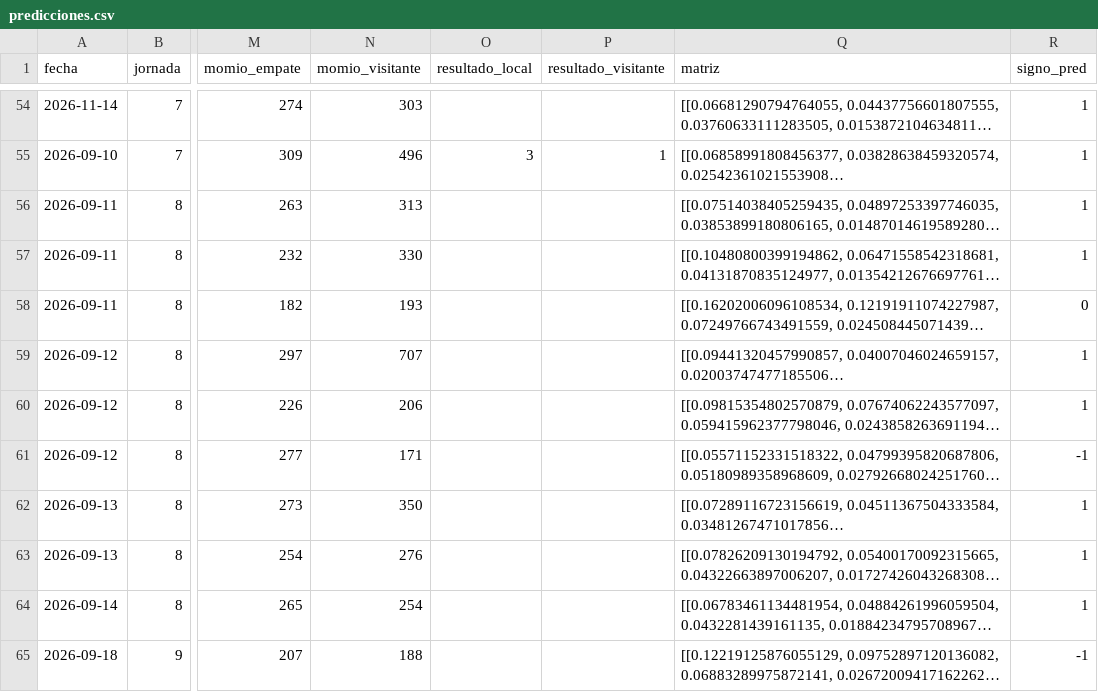
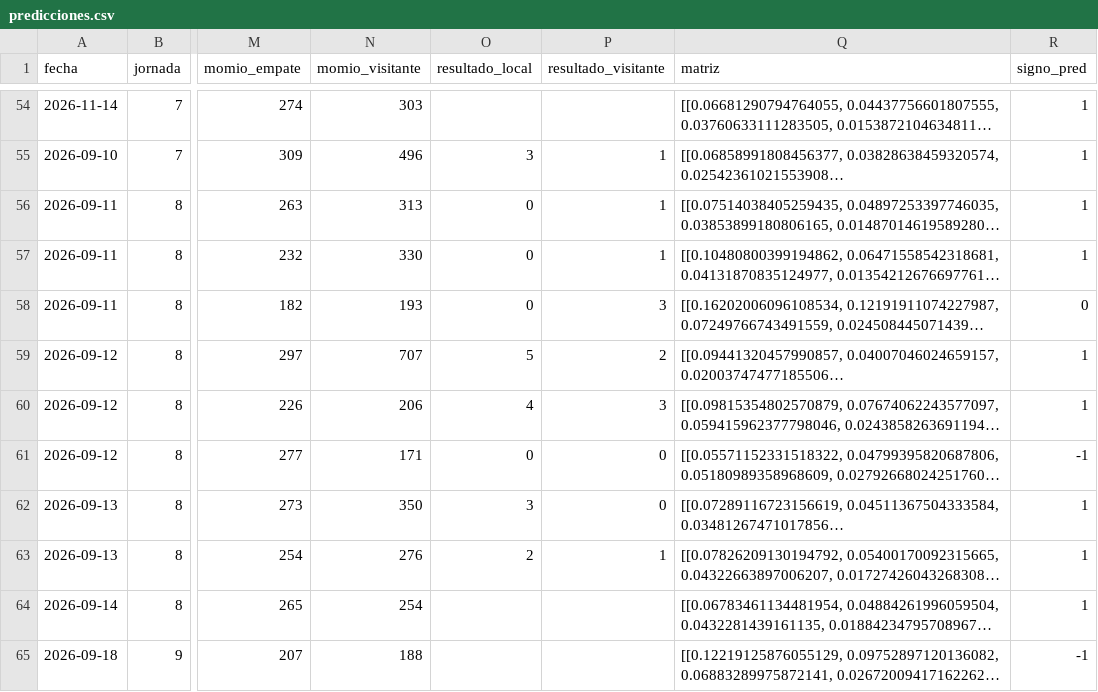
Before and after one commit to PabloDuranLopez/Predictor_LigaMx, a CSV file: data/predicciones.csv, drawn as a sheet; only a part is shown, gaps mark what is left out; long unchanged cells end in …; the diff names each change by its address in the sheet, - before the commit and + after, or states it on an @@ line.

Commit message:
Add files via upload

```diff
--- a/data/predicciones.csv
+++ b/data/predicciones.csv
-O56:O58 (resultado_local): (empty)
+O56:O58 (resultado_local): 0
-P56:P57 (resultado_visitante): (empty)
+P56:P57 (resultado_visitante): 1
-P58 (resultado_visitante): (empty)
+P58 (resultado_visitante): 3
-O59 (resultado_local): (empty)
+O59 (resultado_local): 5
-P59 (resultado_visitante): (empty)
+P59 (resultado_visitante): 2
-O60 (resultado_local): (empty)
+O60 (resultado_local): 4
-P60 (resultado_visitante): (empty)
+P60 (resultado_visitante): 3
-O61 (resultado_local): (empty)
+O61 (resultado_local): 0
-P61:P62 (resultado_visitante): (empty)
+P61:P62 (resultado_visitante): 0
-O62 (resultado_local): (empty)
+O62 (resultado_local): 3
-O63 (resultado_local): (empty)
+O63 (resultado_local): 2
-P63 (resultado_visitante): (empty)
+P63 (resultado_visitante): 1
```
